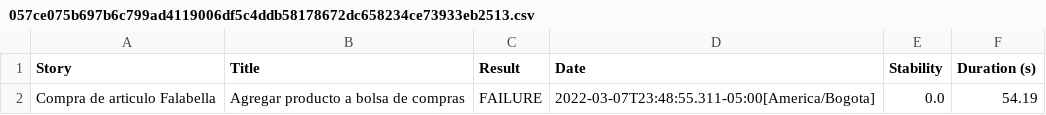
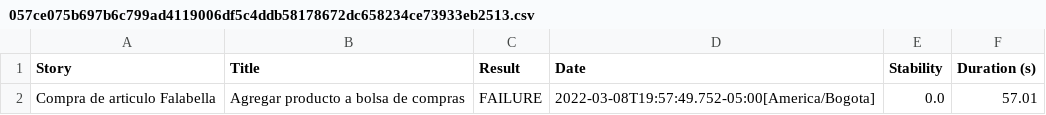
Before and after one commit to jerson257/Automatizacion_Falabella, a CSV file: target/site/serenity/057ce075b697b6c799ad4119006df5c4ddb58178672dc658234ce73933eb2513.csv, drawn as a sheet.

```diff
--- a/target/site/serenity/057ce075b697b6c799ad4119006df5c4ddb58178672dc658234ce73933eb2513.csv
+++ b/target/site/serenity/057ce075b697b6c799ad4119006df5c4ddb58178672dc658234ce73933eb2513.csv
@@ -1,2 +1,2 @@
 "Story","Title","Result","Date","Stability","Duration (s)"
-"Compra de articulo Falabella","Agregar producto a bolsa de compras","FAILURE","2022-03-07T23:48:55.311-05:00[America/Bogota]","0.0","54.19"
+"Compra de articulo Falabella","Agregar producto a bolsa de compras","FAILURE","2022-03-08T19:57:49.752-05:00[America/Bogota]","0.0","57.01"
```
Also changed, not shown: target/site/serenity/b964a040ccee2192880812cc5de2c4d0075e3288c1b298b7dda0839367bb26be.csv, target/site/serenity/d8906ceeb98eea374f1a97586900ff1b1e34d632e1369daf79b94fa664410047.csv, 37 other files.
